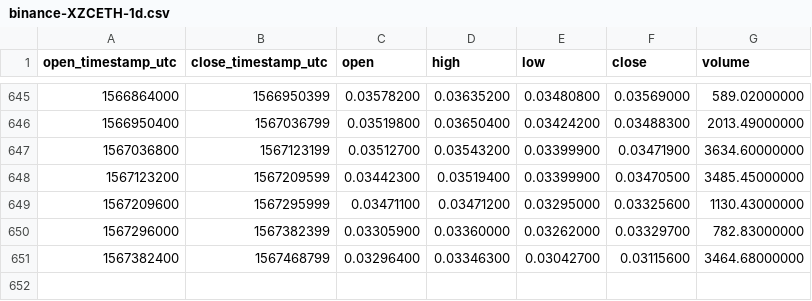
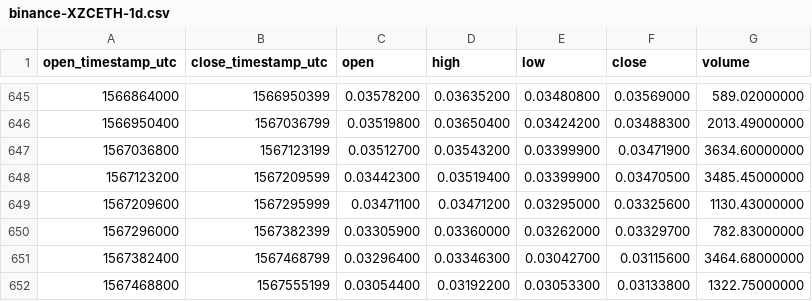
Before and after one commit to cryptobigbro/binance-XZCETH, a CSV file: binance-XZCETH-1d.csv, drawn as a sheet; only a part is shown, gaps mark what is left out.

Commit message:
Update OHLCV data.

```diff
--- a/binance-XZCETH-1d.csv
+++ b/binance-XZCETH-1d.csv
@@ -651 +651,2 @@ open_timestamp_utc,close_timestamp_utc,open,high,low,close,volume
 1567382400,1567468799,0.03296400,0.03346300,0.03042700,0.03115600,3464.68000000
+1567468800,1567555199,0.03054400,0.03192200,0.03053300,0.03133800,1322.75000000
```
Also changed, not shown: 1 other file.
